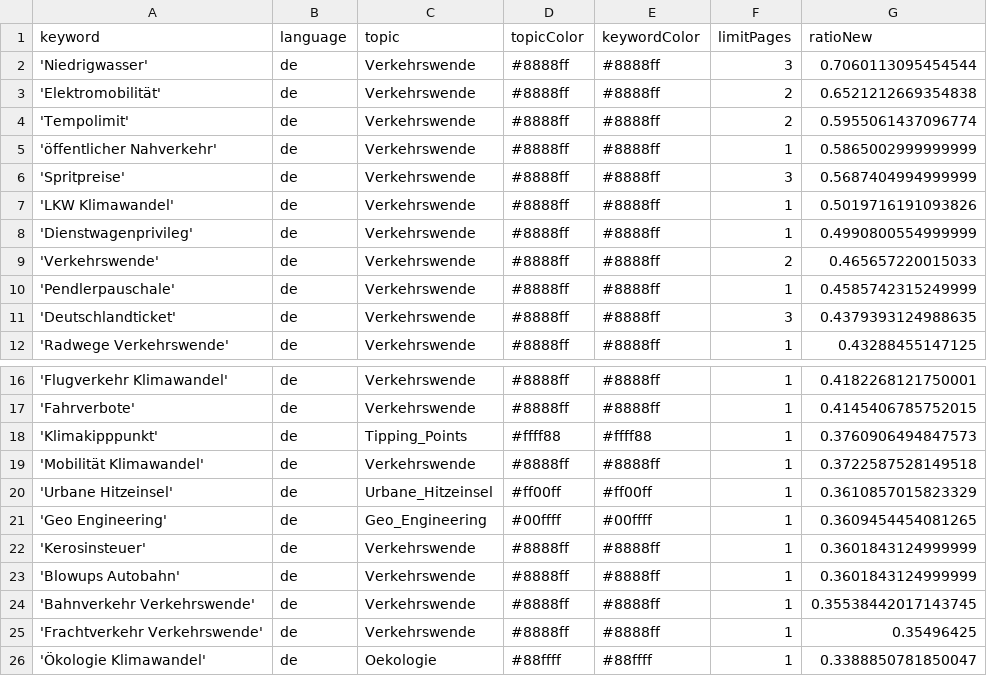
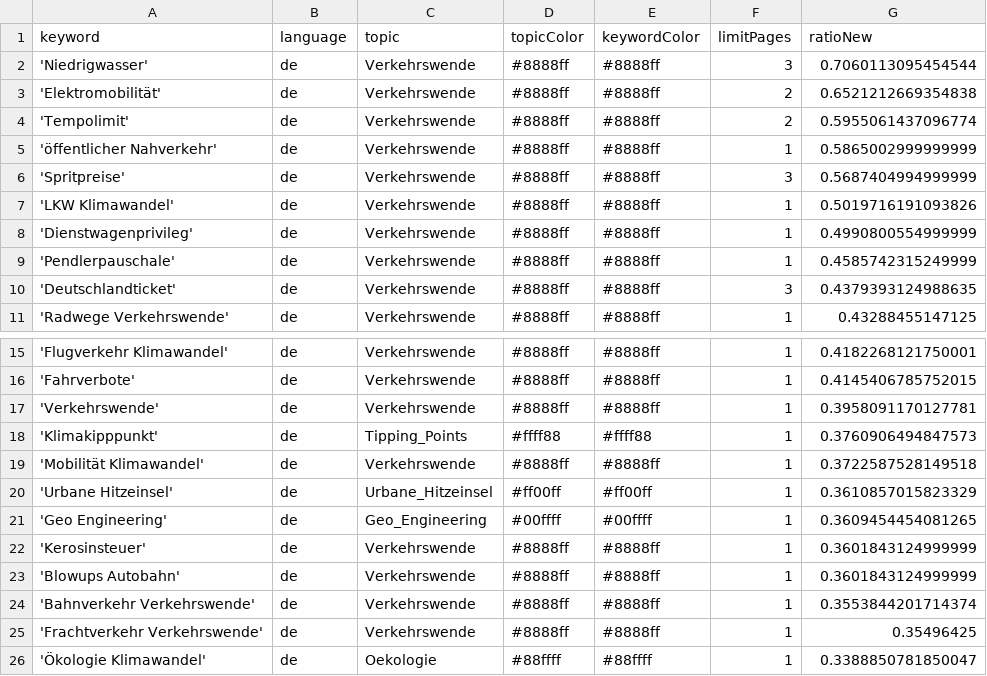
Before and after one commit to bennysch-news/mobilityIsComing, a CSV file: keywords.csv, drawn as a sheet; only a part is shown, gaps mark what is left out.

Commit message:
Commit from GitHub Actions (harvest:0.0)

```diff
--- a/keywords.csv
+++ b/keywords.csv
@@ -8,3 +8,2 @@ keyword,language,topic,topicColor,keywordColor,limitPages,ratioNew
 'Dienstwagenprivileg',de,Verkehrswende,#8888ff,#8888ff,1,0.4990800554999999
-'Verkehrswende',de,Verkehrswende,#8888ff,#8888ff,2,0.465657220015033
 'Pendlerpauschale',de,Verkehrswende,#8888ff,#8888ff,1,0.4585742315249999
@@ -17,2 +16,3 @@ keyword,language,topic,topicColor,keywordColor,limitPages,ratioNew
 'Fahrverbote',de,Verkehrswende,#8888ff,#8888ff,1,0.4145406785752015
+'Verkehrswende',de,Verkehrswende,#8888ff,#8888ff,1,0.3958091170127781
 'Klimakipppunkt',de,Tipping_Points,#ffff88,#ffff88,1,0.3760906494847573
@@ -23,3 +23,3 @@ keyword,language,topic,topicColor,keywordColor,limitPages,ratioNew
 'Blowups Autobahn',de,Verkehrswende,#8888ff,#8888ff,1,0.3601843124999999
-'Bahnverkehr Verkehrswende',de,Verkehrswende,#8888ff,#8888ff,1,0.35538442017143745
+'Bahnverkehr Verkehrswende',de,Verkehrswende,#8888ff,#8888ff,1,0.3553844201714374
 'Frachtverkehr Verkehrswende',de,Verkehrswende,#8888ff,#8888ff,1,0.35496425
```
